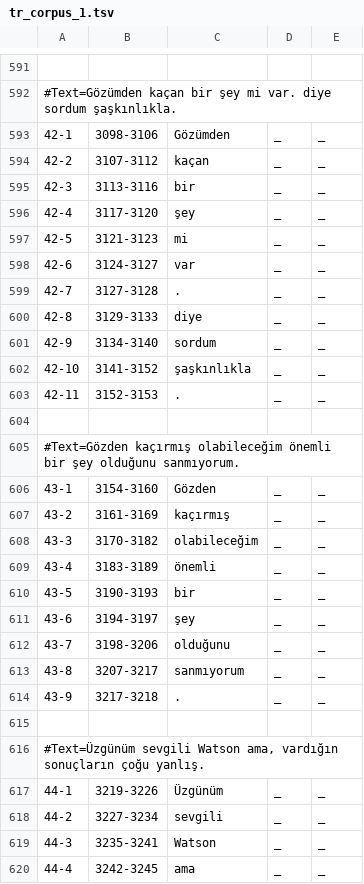
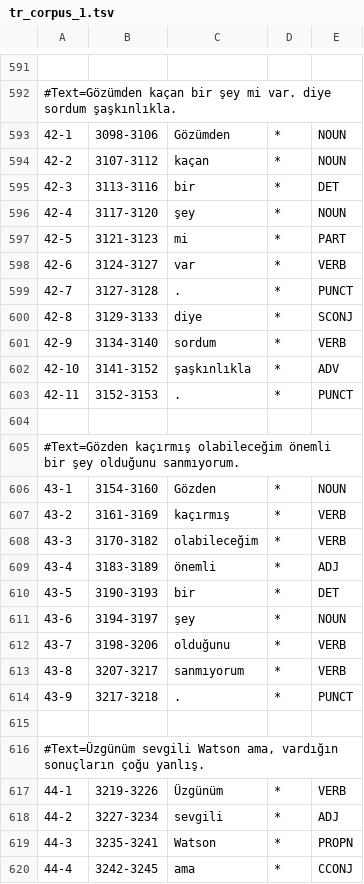
Before and after one commit to Ankara-Computational-Linguistics/AnkaraNLP, a TSV file: corpus/annotated/tr_corpus_1.tsv, drawn as a sheet; only a part is shown, gaps mark what is left out; the diff covers the shown part only.

Commit message:
Total 50 sentence annotated

```diff
--- a/corpus/annotated/tr_corpus_1.tsv
+++ b/corpus/annotated/tr_corpus_1.tsv
@@ -592,29 +592,29 @@
 #Text=Gözümden kaçan bir şey mi var. diye sordum şaşkınlıkla.
-42-1	3098-3106	Gözümden	_	_	
-42-2	3107-3112	kaçan	_	_	
-42-3	3113-3116	bir	_	_	
-42-4	3117-3120	şey	_	_	
-42-5	3121-3123	mi	_	_	
-42-6	3124-3127	var	_	_	
-42-7	3127-3128	.	_	_	
-42-8	3129-3133	diye	_	_	
-42-9	3134-3140	sordum	_	_	
-42-10	3141-3152	şaşkınlıkla	_	_	
-42-11	3152-3153	.	_	_	
+42-1	3098-3106	Gözümden	*	NOUN	
+42-2	3107-3112	kaçan	*	NOUN	
+42-3	3113-3116	bir	*	DET	
+42-4	3117-3120	şey	*	NOUN	
+42-5	3121-3123	mi	*	PART	
+42-6	3124-3127	var	*	VERB	
+42-7	3127-3128	.	*	PUNCT	
+42-8	3129-3133	diye	*	SCONJ	
+42-9	3134-3140	sordum	*	VERB	
+42-10	3141-3152	şaşkınlıkla	*	ADV	
+42-11	3152-3153	.	*	PUNCT	
 
 #Text=Gözden kaçırmış olabileceğim önemli bir şey olduğunu sanmıyorum.
-43-1	3154-3160	Gözden	_	_	
-43-2	3161-3169	kaçırmış	_	_	
-43-3	3170-3182	olabileceğim	_	_	
-43-4	3183-3189	önemli	_	_	
-43-5	3190-3193	bir	_	_	
-43-6	3194-3197	şey	_	_	
-43-7	3198-3206	olduğunu	_	_	
-43-8	3207-3217	sanmıyorum	_	_	
-43-9	3217-3218	.	_	_	
+43-1	3154-3160	Gözden	*	NOUN	
+43-2	3161-3169	kaçırmış	*	VERB	
+43-3	3170-3182	olabileceğim	*	VERB	
+43-4	3183-3189	önemli	*	ADJ	
+43-5	3190-3193	bir	*	DET	
+43-6	3194-3197	şey	*	NOUN	
+43-7	3198-3206	olduğunu	*	VERB	
+43-8	3207-3217	sanmıyorum	*	VERB	
+43-9	3217-3218	.	*	PUNCT	
 
 #Text=Üzgünüm sevgili Watson ama, vardığın sonuçların çoğu yanlış.
-44-1	3219-3226	Üzgünüm	_	_	
-44-2	3227-3234	sevgili	_	_	
-44-3	3235-3241	Watson	_	_	
-44-4	3242-3245	ama	_	_	
+44-1	3219-3226	Üzgünüm	*	VERB	
+44-2	3227-3234	sevgili	*	ADJ	
+44-3	3235-3241	Watson	*	PROPN	
+44-4	3242-3245	ama	*	CCONJ	
```
Also changed, not shown: 130 edited cells elsewhere in this file.
